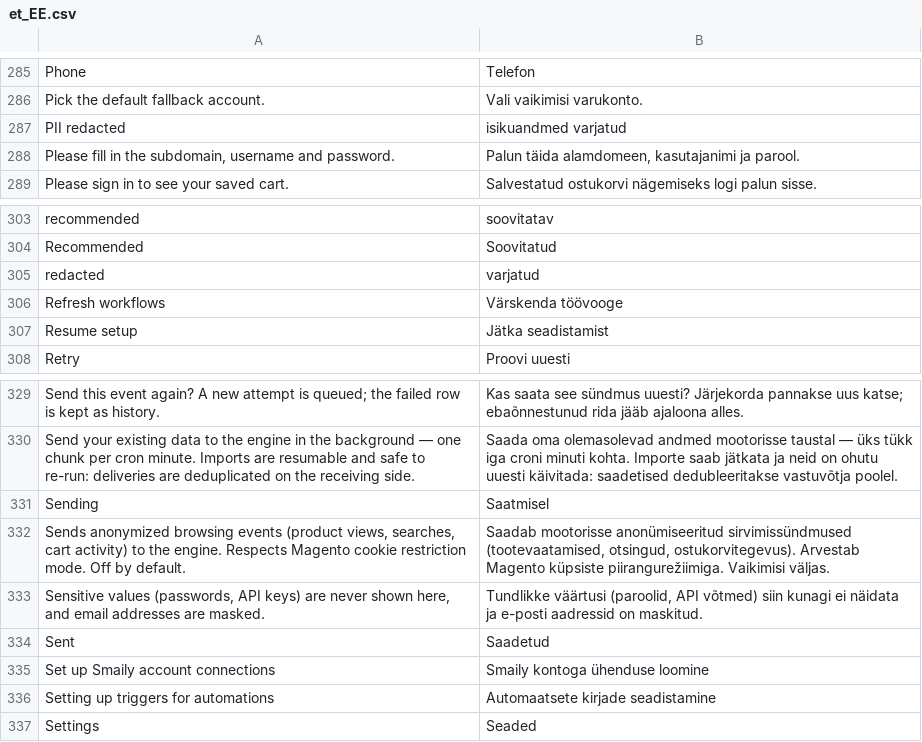
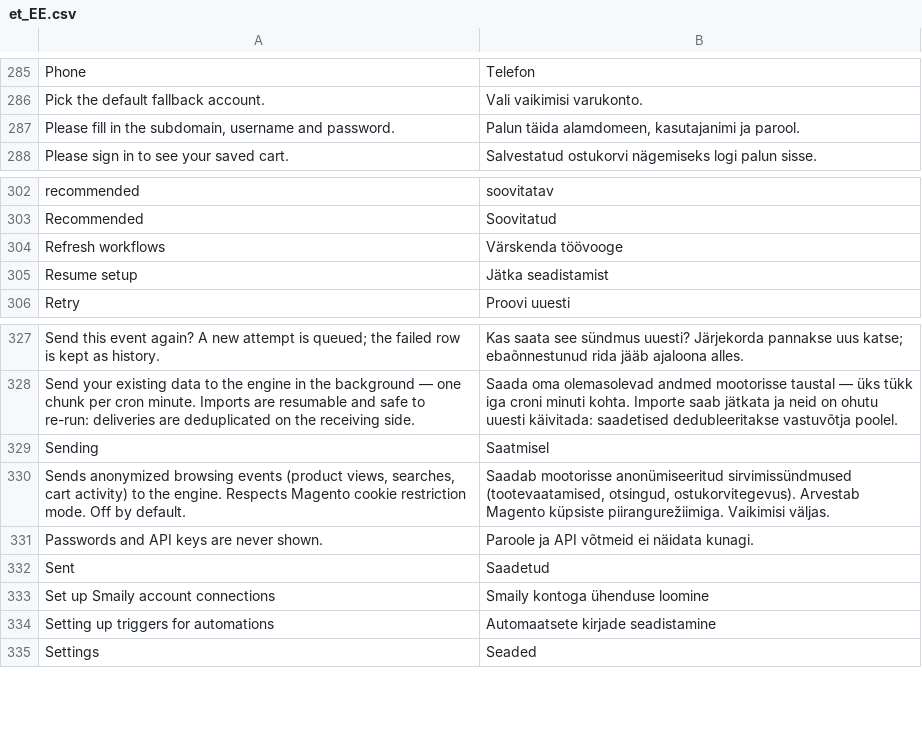
Before and after one commit to sendsmaily/smaily-magento-extension, a CSV file: i18n/et_EE.csv, drawn as a sheet; only a part is shown, gaps mark what is left out.

Commit message:
v3: PRO-3625 — the admin Log shows contact data in full, as the WooCommerce plugin does; its labels say only passwords and API keys are hidden (EN + ET)

```diff
--- a/i18n/et_EE.csv
+++ b/i18n/et_EE.csv
@@ -286,3 +286,2 @@
 "Pick the default fallback account.","Vali vaikimisi varukonto."
-"PII redacted","isikuandmed varjatud"
 "Please fill in the subdomain, username and password.","Palun täida alamdomeen, kasutajanimi ja parool."
@@ -304,3 +303,2 @@
 "Recommended","Soovitatud"
-"redacted","varjatud"
 "Refresh workflows","Värskenda töövooge"
@@ -332,3 +330,3 @@
 "Sends anonymized browsing events (product views, searches, cart activity) to the engine. Respects Magento cookie restriction mode. Off by default.","Saadab mootorisse anonümiseeritud sirvimissündmused (tootevaatamised, otsingud, ostukorvitegevus). Arvestab Magento küpsiste piirangurežiimiga. Vaikimisi väljas."
-"Sensitive values (passwords, API keys) are never shown here, and email addresses are masked.","Tundlikke väärtusi (paroolid, API võtmed) siin kunagi ei näidata ja e-posti aadressid on maskitud."
+"Passwords and API keys are never shown.","Paroole ja API võtmeid ei näidata kunagi."
 "Sent","Saadetud"
```
Also changed, not shown: i18n/en_US.csv, 10 other files.
